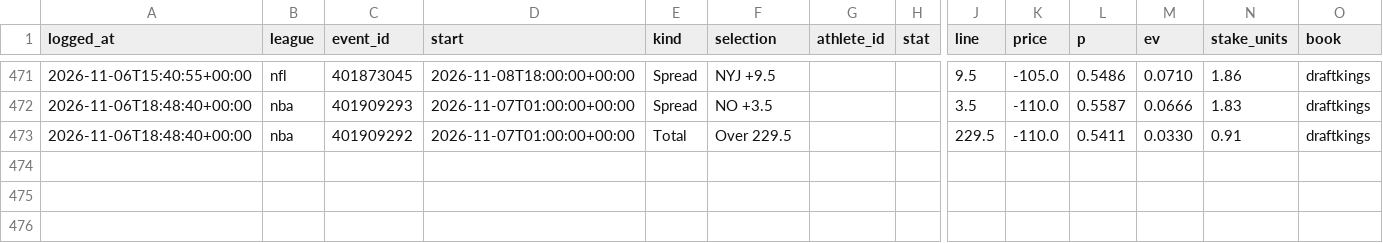
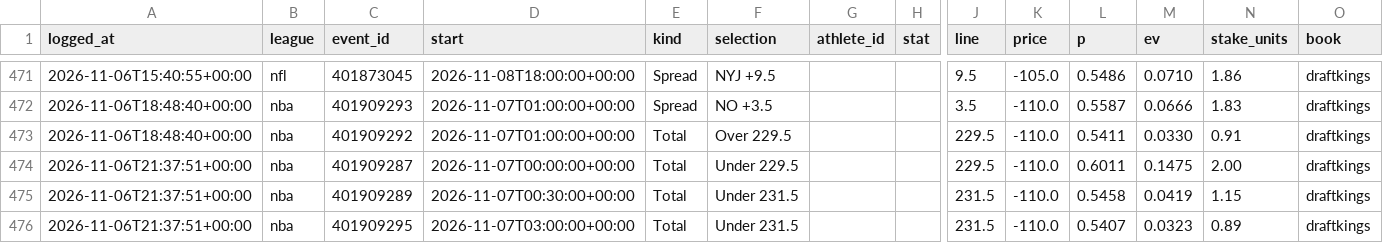
Before and after one commit to gmoneydakota/my-city, a CSV file: bets/history/picks.csv, drawn as a sheet; only a part is shown, gaps mark what is left out; rows hold the shown columns only; the diff names each change by its address in the sheet, - before the commit and + after, or states it on an @@ line.

```diff
--- a/bets/history/picks.csv
+++ b/bets/history/picks.csv
+row 474: 2026-11-06T21:37:51+00:00 | nba | 401909287 | 2026-11-07T00:00:00+00:00 | Total | Under 229.5 |  |  | 229.5 | -110.0 | 0.6011 | 0.1475 | 2.00 | draftkings
+row 475: 2026-11-06T21:37:51+00:00 | nba | 401909289 | 2026-11-07T00:30:00+00:00 | Total | Under 231.5 |  |  | 231.5 | -110.0 | 0.5458 | 0.0419 | 1.15 | draftkings
+row 476: 2026-11-06T21:37:51+00:00 | nba | 401909295 | 2026-11-07T03:00:00+00:00 | Total | Under 231.5 |  |  | 231.5 | -110.0 | 0.5407 | 0.0323 | 0.89 | draftkings
```
Also changed, not shown: bets/history/projections_log.csv, bets/history/shadow_bets.csv, 9 other files.
